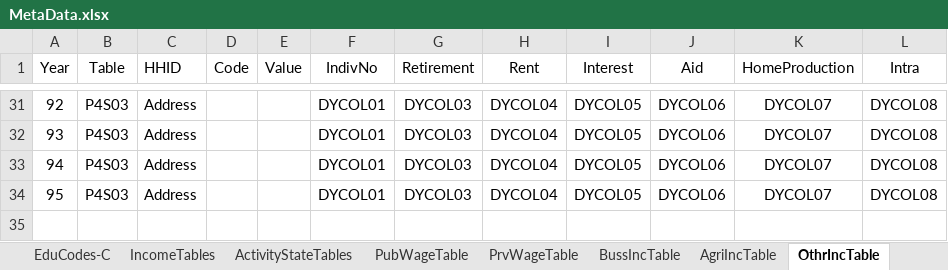
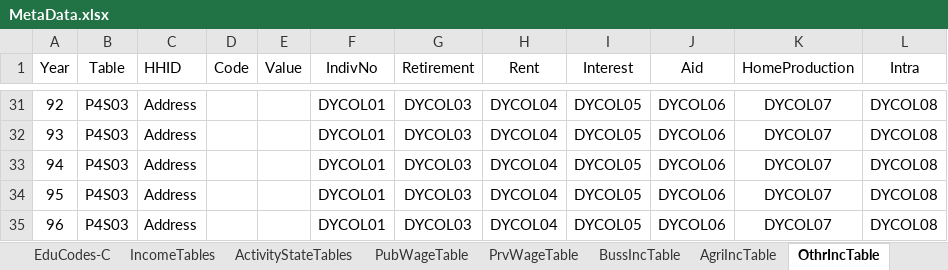
Before and after one commit to IPRCIRI/IRHEIS, an Excel workbook: Data/MetaData.xlsx, sheet OthrIncTable, drawn as a sheet; only a part is shown, gaps mark what is left out; values as stored, in another font and other column widths than the file's, no borders; the diff names each change by its address in the sheet, - before the commit and + after, or states it on an @@ line.

```diff
--- a/Data/MetaData.xlsx (sheet OthrIncTable)
+++ b/Data/MetaData.xlsx (sheet OthrIncTable)
+row 35: 96 | P4S03 | Address |  |  | DYCOL01 | DYCOL03 | DYCOL04 | DYCOL05 | DYCOL06 | DYCOL07 | DYCOL08
```
Also changed, not shown: sheet PubWageTable, sheet PrvWageTable, sheet AgriIncTable, sheet BussIncTable, sheet LoanTables, sheet SubsidyTable, 10 more sheets.
